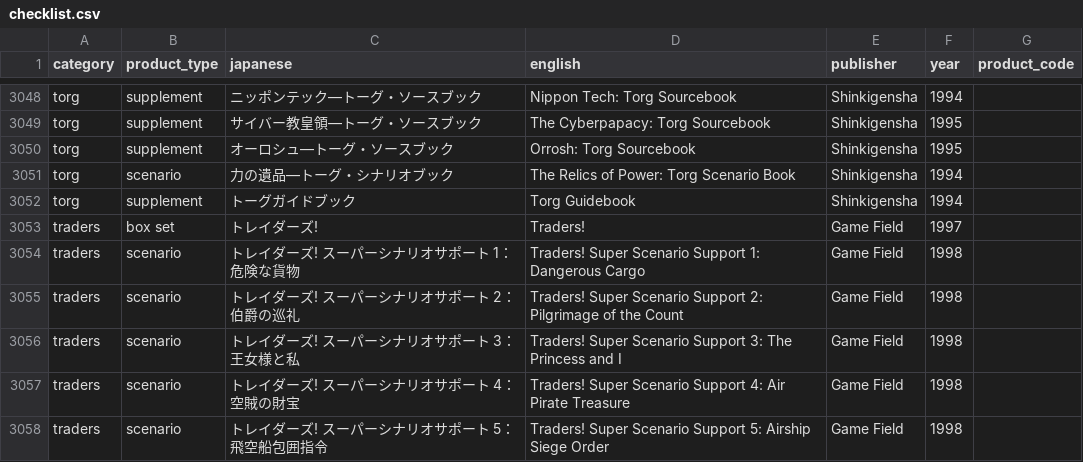
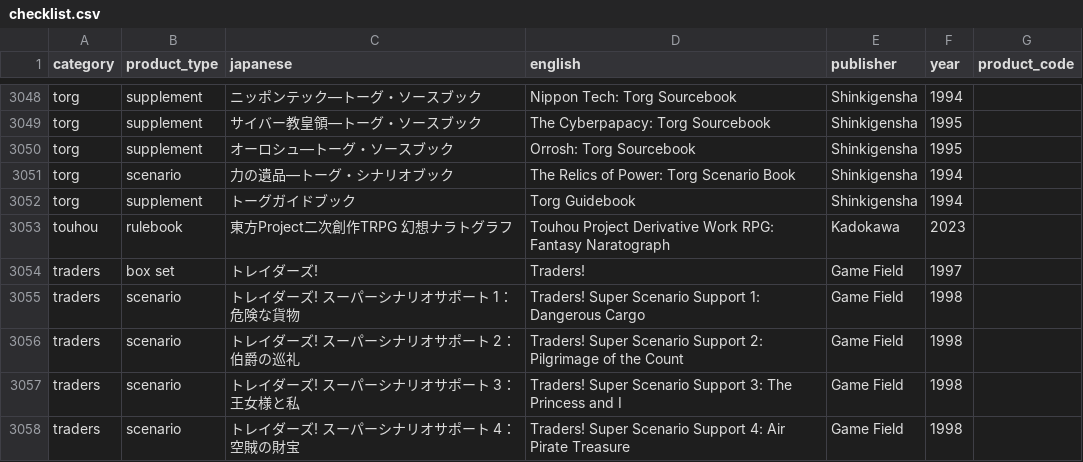
Before and after one commit to weatherspud/japanese-collectors-list, a CSV file: checklist.csv, drawn as a sheet; only a part is shown, gaps mark what is left out; the shorter side is filled out with more unchanged rows.

Commit message:
touhou project

```diff
--- a/checklist.csv
+++ b/checklist.csv
@@ -3052,2 +3052,3 @@ torg,scenario,力の遺品―トーグ・シナリオブック,The Relics of Pow
 torg,supplement,トーグガイドブック,Torg Guidebook,Shinkigensha,1994,
+touhou,rulebook,東方Project二次創作TRPG 幻想ナラトグラフ,Touhou Project Derivative Work RPG: Fantasy Naratograph,Kadokawa,2023,
 traders,box set,トレイダーズ!,Traders!,Game Field,1997,
```
Also changed, not shown: 4 other files.
